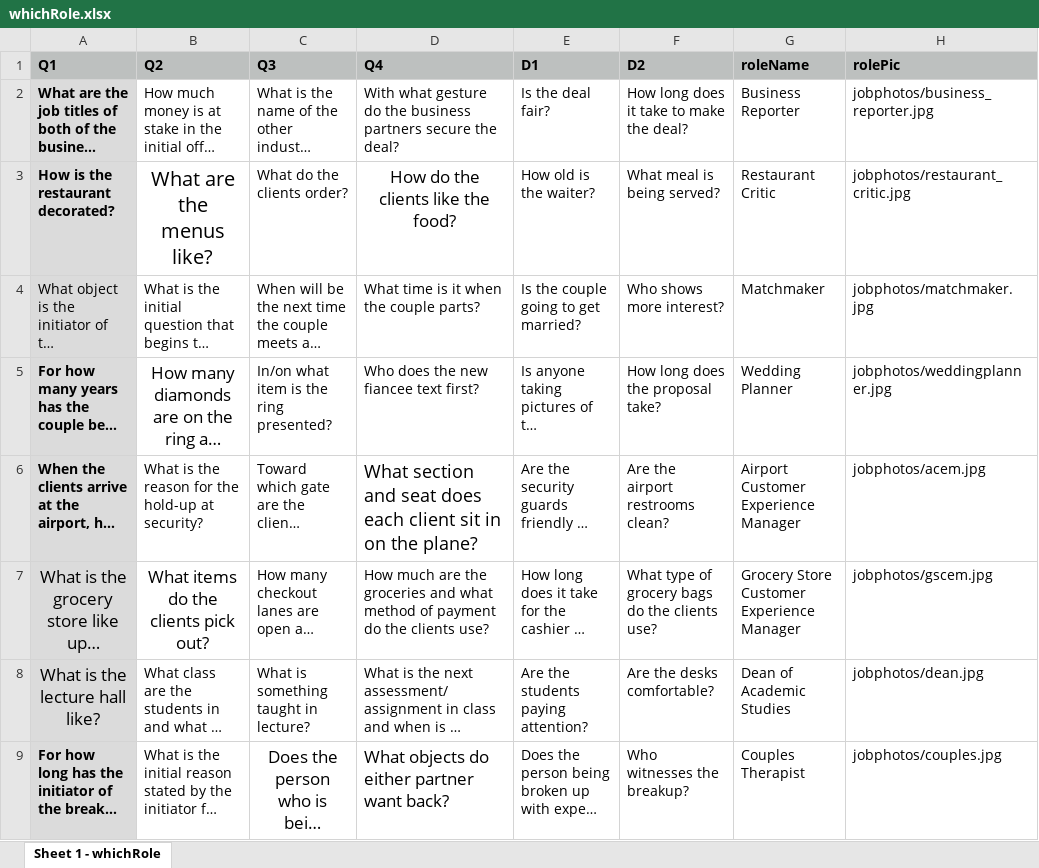
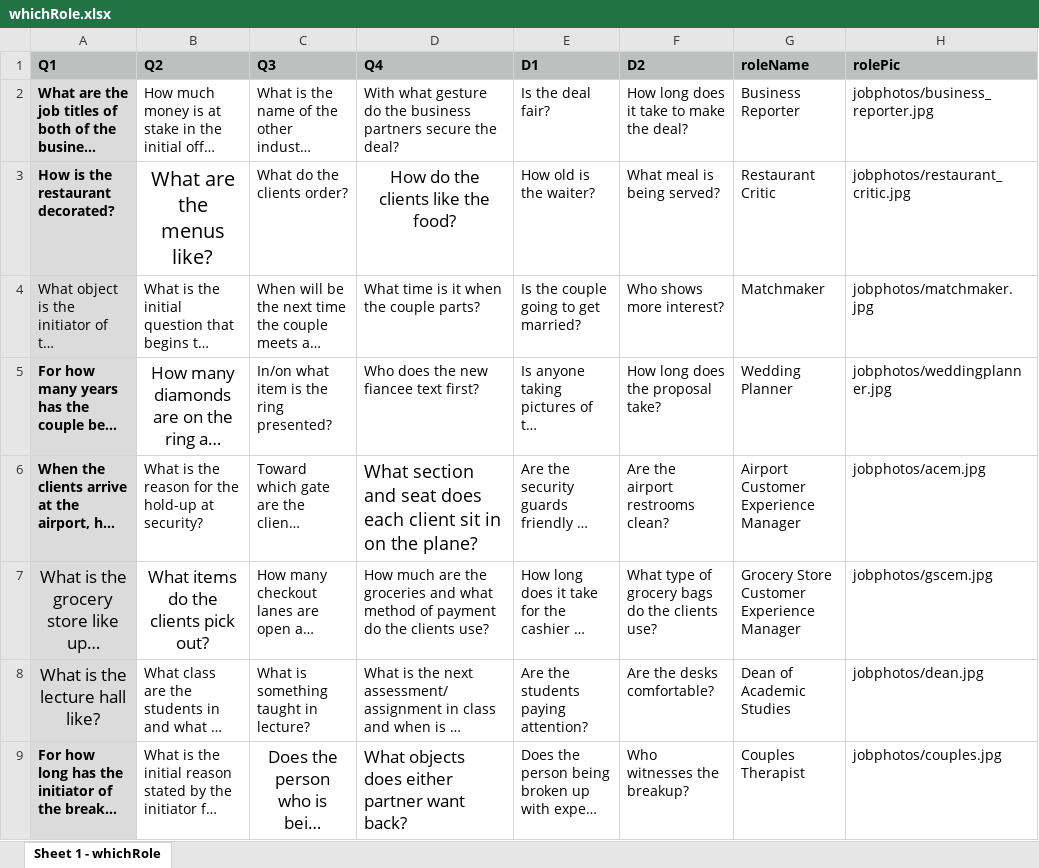
Before and after one commit to reblando/ebs, an Excel workbook: whichRole.xlsx, sheet Sheet 1 - whichRole, drawn as a sheet; long unchanged cells end in …; values as stored, in another font and other column widths than the file's, no borders; the diff names each change by its address in the sheet, - before the commit and + after, or states it on an @@ line.

```diff
--- a/whichRole.xlsx (sheet Sheet 1 - whichRole)
+++ b/whichRole.xlsx (sheet Sheet 1 - whichRole)
-D9 (Q4): What objects do either partner want back?
+D9 (Q4): What objects does either partner want back?
```
Also changed, not shown: story_xlsx_files_RECORDED/11.xlsx, 50 other files.
